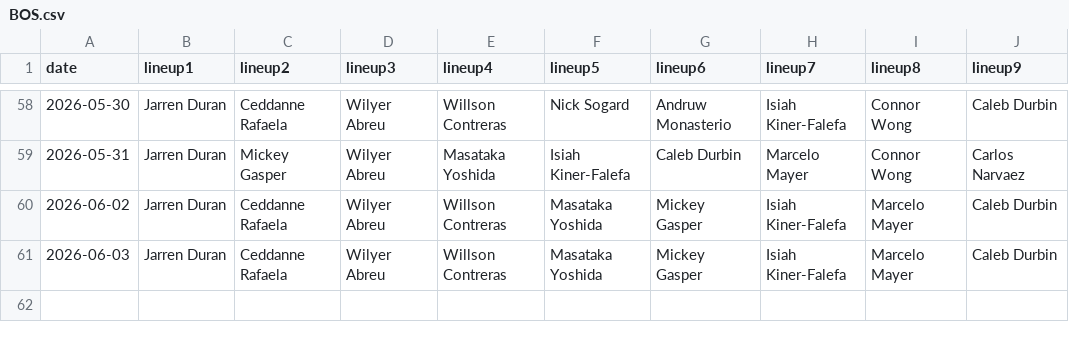
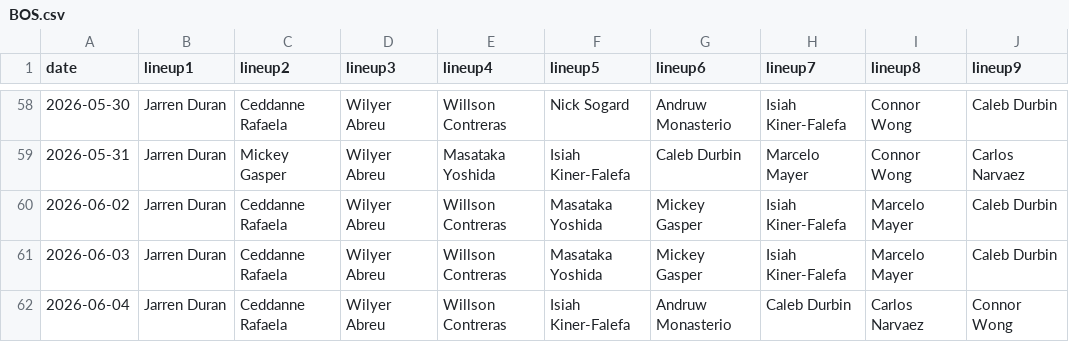
Before and after one commit to fantasy-toolz/batting-order, a CSV file: data/2026/BOS.csv, drawn as a sheet; only a part is shown, gaps mark what is left out; the diff names each change by its address in the sheet, - before the commit and + after, or states it on an @@ line.

```diff
--- a/data/2026/BOS.csv
+++ b/data/2026/BOS.csv
+row 62: 2026-06-04 | Jarren Duran | Ceddanne Rafaela | Wilyer Abreu | Willson Contreras | Isiah Kiner-Falefa | Andruw Monasterio | Caleb Durbin | Carlos Narvaez | Connor Wong
```
Also changed, not shown: data/2026/AZ.csv, data/2026/CHC.csv, 19 other files.
